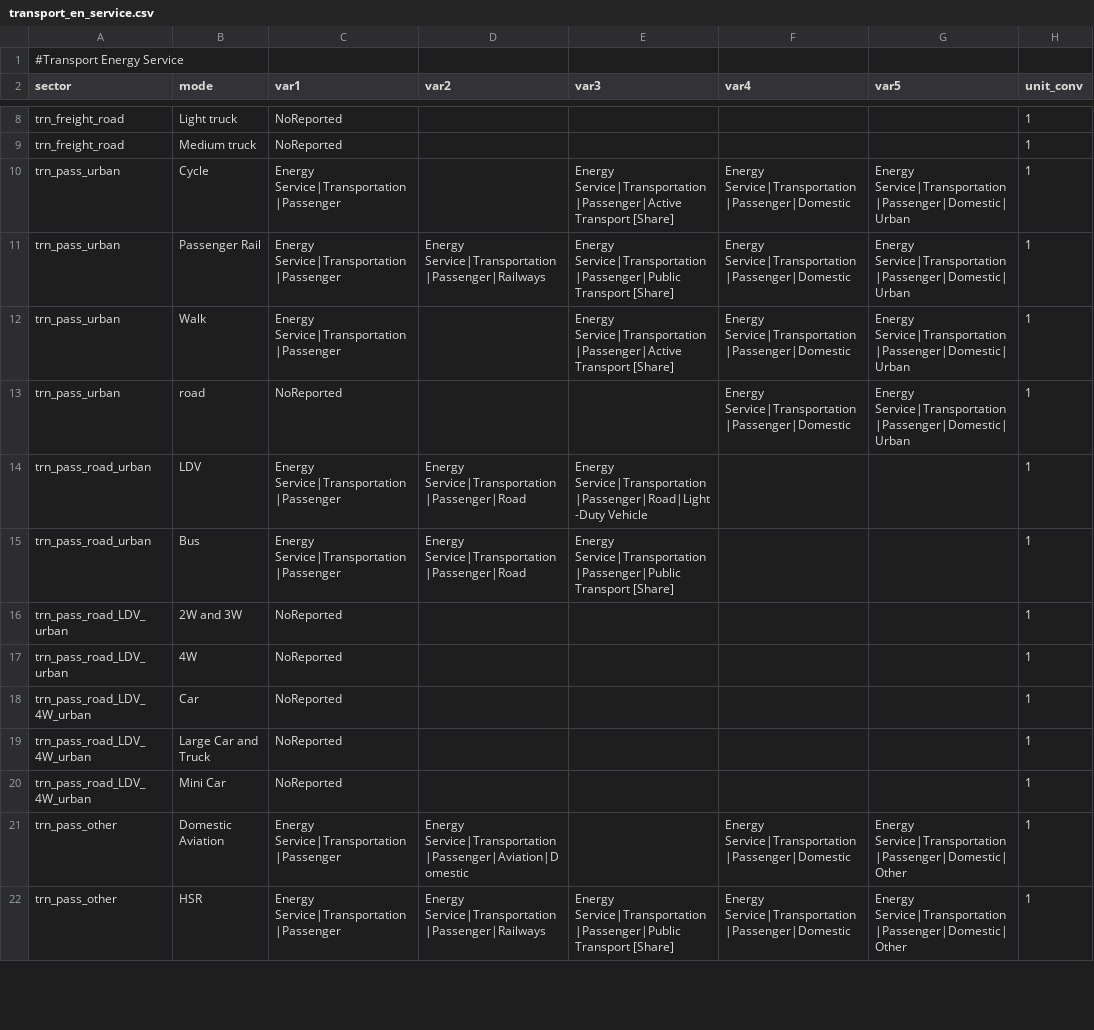
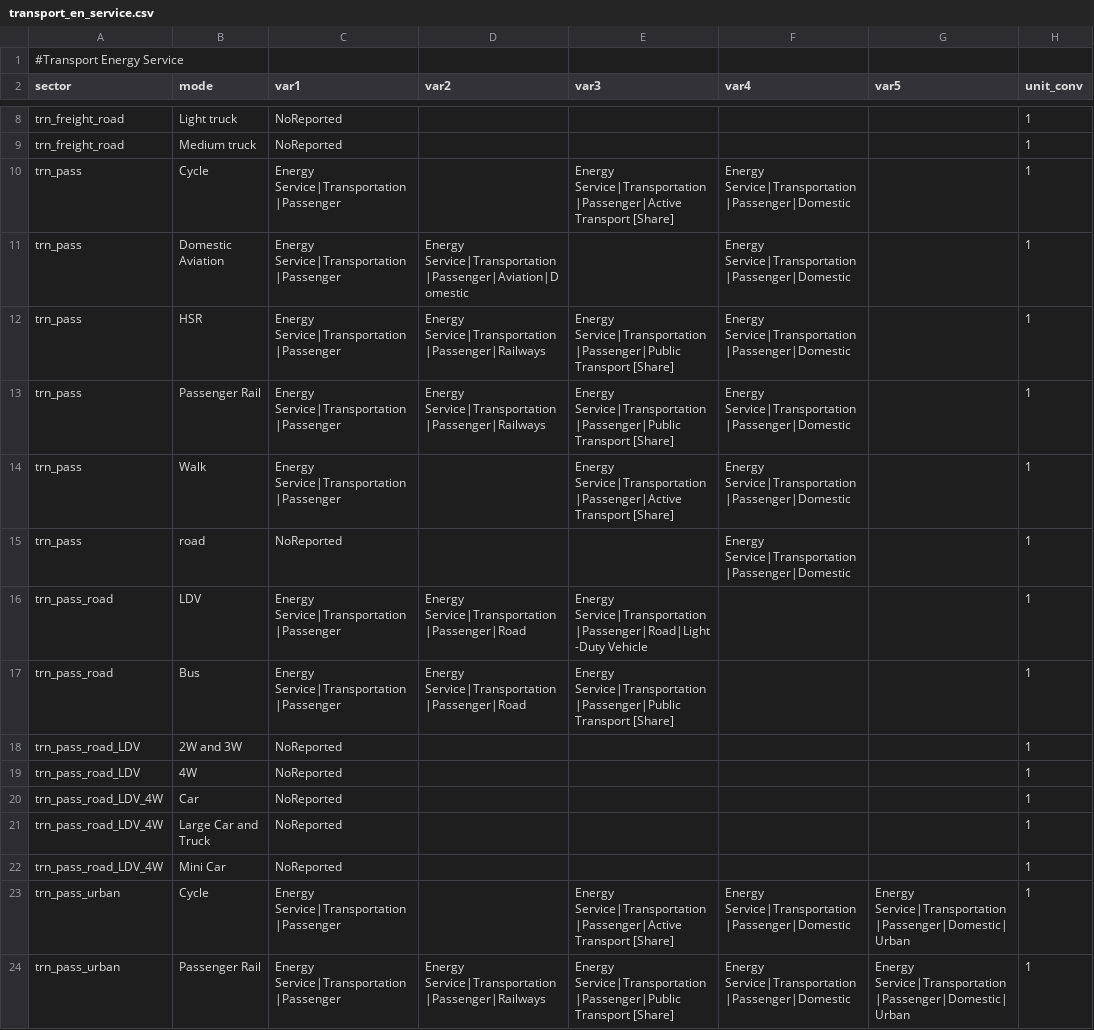
Before and after one commit to umd-cgs/gcamreport, a CSV file: inst/extdata/mappings/GCAM8.2/transport_en_service.csv, drawn as a sheet; only a part is shown, gaps mark what is left out; the shorter side is filled out with more unchanged rows; the diff names each change by its address in the sheet, - before the commit and + after, or states it on an @@ line.

```diff
--- a/inst/extdata/mappings/GCAM8.2/transport_en_service.csv
+++ b/inst/extdata/mappings/GCAM8.2/transport_en_service.csv
+row 10: trn_pass | Cycle | Energy Service|Transportation|Passenger |  | Energy Service|Transportation|Passenger|Active Transport [Share] | Energy Service|Transportation|Passenger|Domestic |  | 1
+row 11: trn_pass | Domestic Aviation | Energy Service|Transportation|Passenger | Energy Service|Transportation|Passenger|Aviation|Domestic |  | Energy Service|Transportation|Passenger|Domestic |  | 1
+row 12: trn_pass | HSR | Energy Service|Transportation|Passenger | Energy Service|Transportation|Passenger|Railways | Energy Service|Transportation|Passenger|Public Transport [Share] | Energy Service|Transportation|Passenger|Domestic |  | 1
+row 13: trn_pass | Passenger Rail | Energy Service|Transportation|Passenger | Energy Service|Transportation|Passenger|Railways | Energy Service|Transportation|Passenger|Public Transport [Share] | Energy Service|Transportation|Passenger|Domestic |  | 1
+row 14: trn_pass | Walk | Energy Service|Transportation|Passenger |  | Energy Service|Transportation|Passenger|Active Transport [Share] | Energy Service|Transportation|Passenger|Domestic |  | 1
+row 15: trn_pass | road | NoReported |  |  | Energy Service|Transportation|Passenger|Domestic |  | 1
+row 16: trn_pass_road | LDV | Energy Service|Transportation|Passenger | Energy Service|Transportation|Passenger|Road | Energy Service|Transportation|Passenger|Road|Light-Duty Vehicle |  |  | 1
+row 17: trn_pass_road | Bus | Energy Service|Transportation|Passenger | Energy Service|Transportation|Passenger|Road | Energy Service|Transportation|Passenger|Public Transport [Share] |  |  | 1
+row 18: trn_pass_road_LDV | 2W and 3W | NoReported |  |  |  |  | 1
+row 19: trn_pass_road_LDV | 4W | NoReported |  |  |  |  | 1
+row 20: trn_pass_road_LDV_4W | Car | NoReported |  |  |  |  | 1
+row 21: trn_pass_road_LDV_4W | Large Car and Truck | NoReported |  |  |  |  | 1
+row 22: trn_pass_road_LDV_4W | Mini Car | NoReported |  |  |  |  | 1
```
Also changed, not shown: inst/extdata/mappings/GCAM8.2/trn_sales_map.csv, inst/extdata/mappings/GCAM8.2/trn_stock_map.csv, 5 other files.
